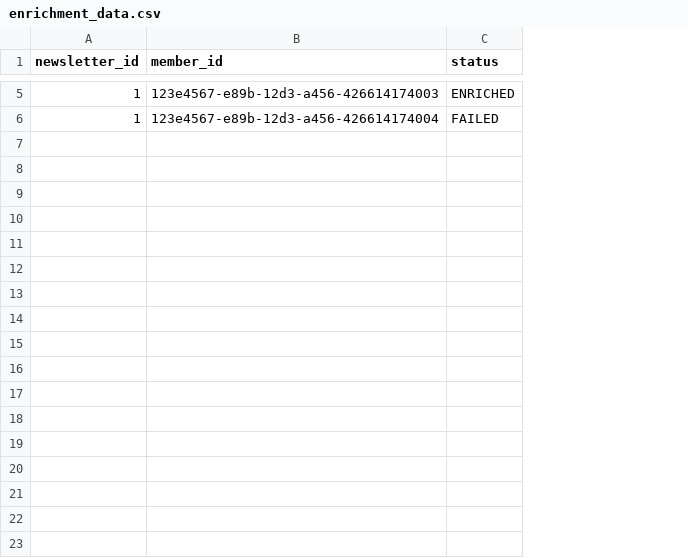
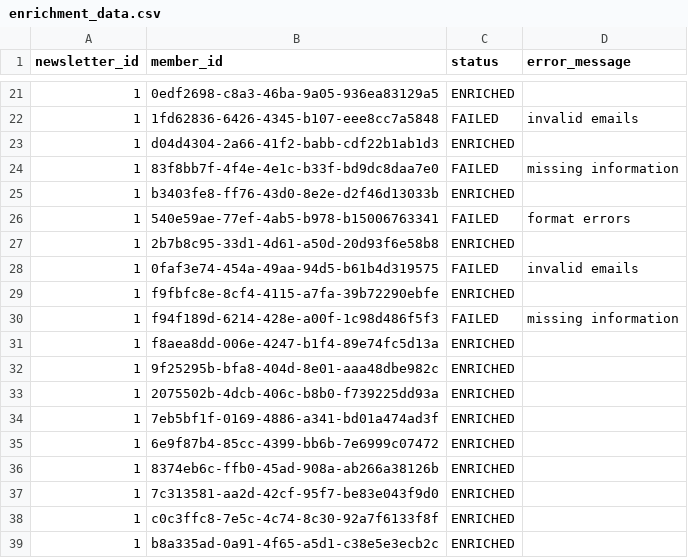
Before and after one commit to shanmugasundaramn1/TWAIPOC, a CSV file: backend/dataSource/newsletter/processed/enrichment_data.csv, drawn as a sheet; only a part is shown, gaps mark what is left out; addresses are those after the commit; the diff covers the shown part only; the diff names each change by its address in the sheet, - before the commit and + after, or states it on an @@ line.

Commit message:
SCRUM-10: Implement failed members API

```diff
--- a/backend/dataSource/newsletter/processed/enrichment_data.csv
+++ b/backend/dataSource/newsletter/processed/enrichment_data.csv
+column D (error_message), row 22: invalid emails
-B21 (member_id): 123e4567-e89b-12d3-a456-426614174003
+B21 (member_id): 0edf2698-c8a3-46ba-9a05-936ea83129a5
-B22 (member_id): 123e4567-e89b-12d3-a456-426614174004
+B22 (member_id): 1fd62836-6426-4345-b107-eee8cc7a5848
+row 23: 1 | d04d4304-2a66-41f2-babb-cdf22b1ab1d3 | ENRICHED
+row 24: 1 | 83f8bb7f-4f4e-4e1c-b33f-bd9dc8daa7e0 | FAILED | missing information
+row 25: 1 | b3403fe8-ff76-43d0-8e2e-d2f46d13033b | ENRICHED
+row 26: 1 | 540e59ae-77ef-4ab5-b978-b15006763341 | FAILED | format errors
+row 27: 1 | 2b7b8c95-33d1-4d61-a50d-20d93f6e58b8 | ENRICHED
+row 28: 1 | 0faf3e74-454a-49aa-94d5-b61b4d319575 | FAILED | invalid emails
+row 29: 1 | f9fbfc8e-8cf4-4115-a7fa-39b72290ebfe | ENRICHED
+row 30: 1 | f94f189d-6214-428e-a00f-1c98d486f5f3 | FAILED | missing information
+row 31: 1 | f8aea8dd-006e-4247-b1f4-89e74fc5d13a | ENRICHED
+row 32: 1 | 9f25295b-bfa8-404d-8e01-aaa48dbe982c | ENRICHED
+row 33: 1 | 2075502b-4dcb-406c-b8b0-f739225dd93a | ENRICHED
+row 34: 1 | 7eb5bf1f-0169-4886-a341-bd01a474ad3f | ENRICHED
+row 35: 1 | 6e9f87b4-85cc-4399-bb6b-7e6999c07472 | ENRICHED
+row 36: 1 | 8374eb6c-ffb0-45ad-908a-ab266a38126b | ENRICHED
+row 37: 1 | 7c313581-aa2d-42cf-95f7-be83e043f9d0 | ENRICHED
+row 38: 1 | c0c3ffc8-7e5c-4c74-8c30-92a7f6133f8f | ENRICHED
+row 39: 1 | b8a335ad-0a91-4f65-a5d1-c38e5e3ecb2c | ENRICHED
```
Also changed, not shown: 28 added rows and 3 edited cells elsewhere in this file, 10 other files.
